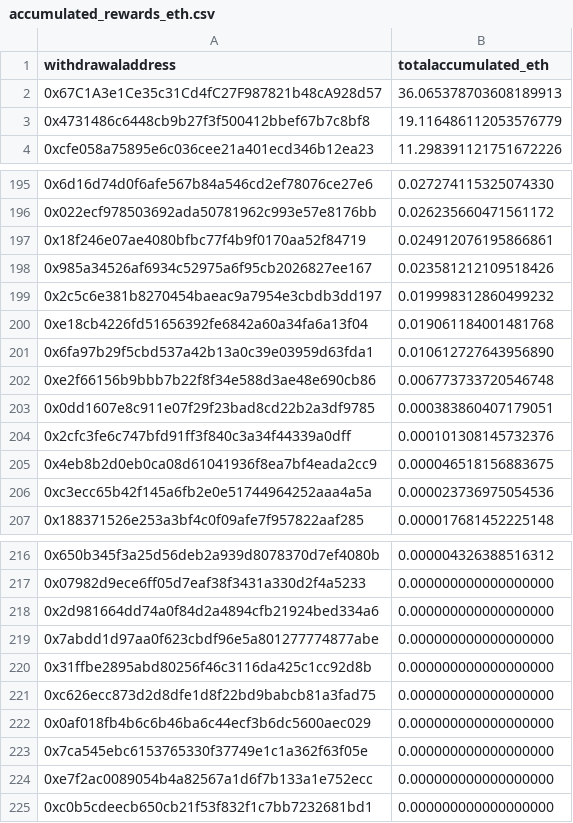
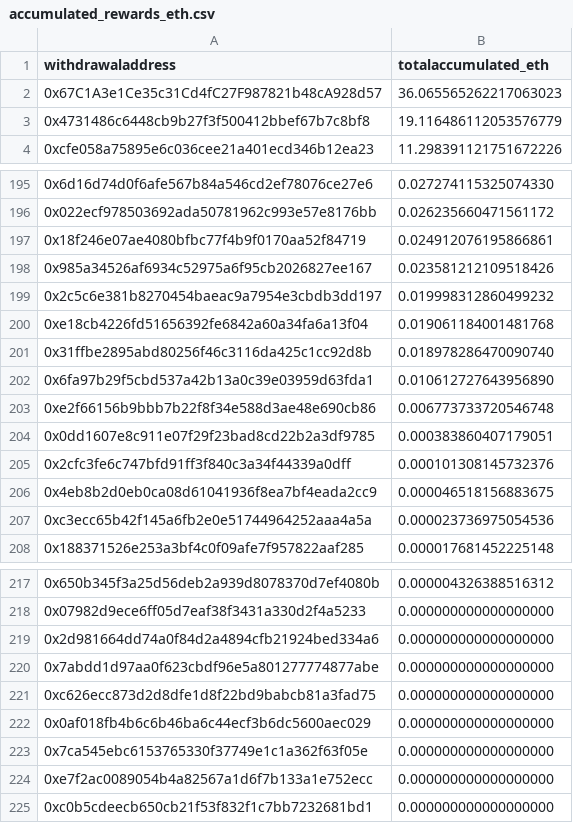
Before and after one commit to dappnode/smooth-scripts, a CSV file: acc-by-withdrawal/results/accumulated_rewards_eth.csv, drawn as a sheet; only a part is shown, gaps mark what is left out.

```diff
--- a/acc-by-withdrawal/results/accumulated_rewards_eth.csv
+++ b/acc-by-withdrawal/results/accumulated_rewards_eth.csv
@@ -1,3 +1,3 @@
 withdrawaladdress,totalaccumulated_eth
-0x67C1A3e1Ce35c31Cd4fC27F987821b48cA928d57,36.065378703608189913
+0x67C1A3e1Ce35c31Cd4fC27F987821b48cA928d57,36.065565262217063023
 0x4731486c6448cb9b27f3f500412bbef67b7c8bf8,19.116486112053576779
@@ -200,2 +200,3 @@ withdrawaladdress,totalaccumulated_eth
 0xe18cb4226fd51656392fe6842a60a34fa6a13f04,0.019061184001481768
+0x31ffbe2895abd80256f46c3116da425c1cc92d8b,0.018978286470090740
 0x6fa97b29f5cbd537a42b13a0c39e03959d63fda1,0.010612727643956890
@@ -219,3 +220,2 @@ withdrawaladdress,totalaccumulated_eth
 0x7abdd1d97aa0f623cbdf96e5a801277774877abe,0.000000000000000000
-0x31ffbe2895abd80256f46c3116da425c1cc92d8b,0.000000000000000000
 0xc626ecc873d2d8dfe1d8f22bd9babcb81a3fad75,0.000000000000000000
```
Also changed, not shown: 1 other file.
